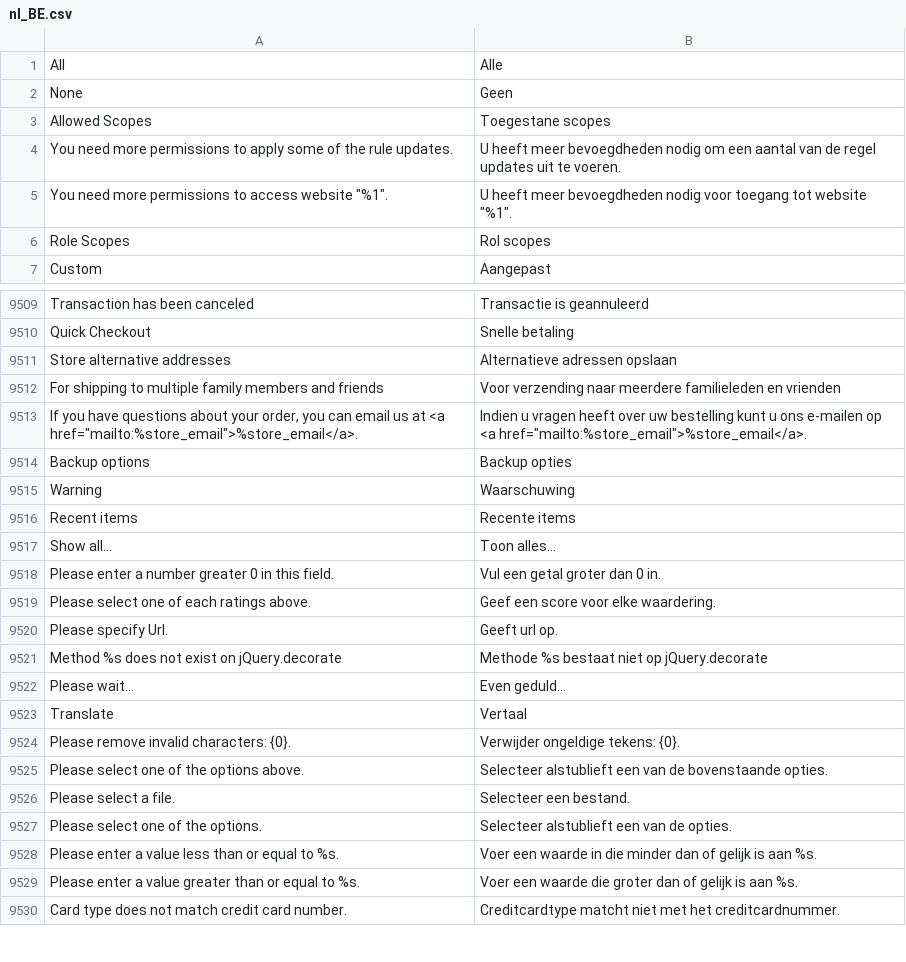
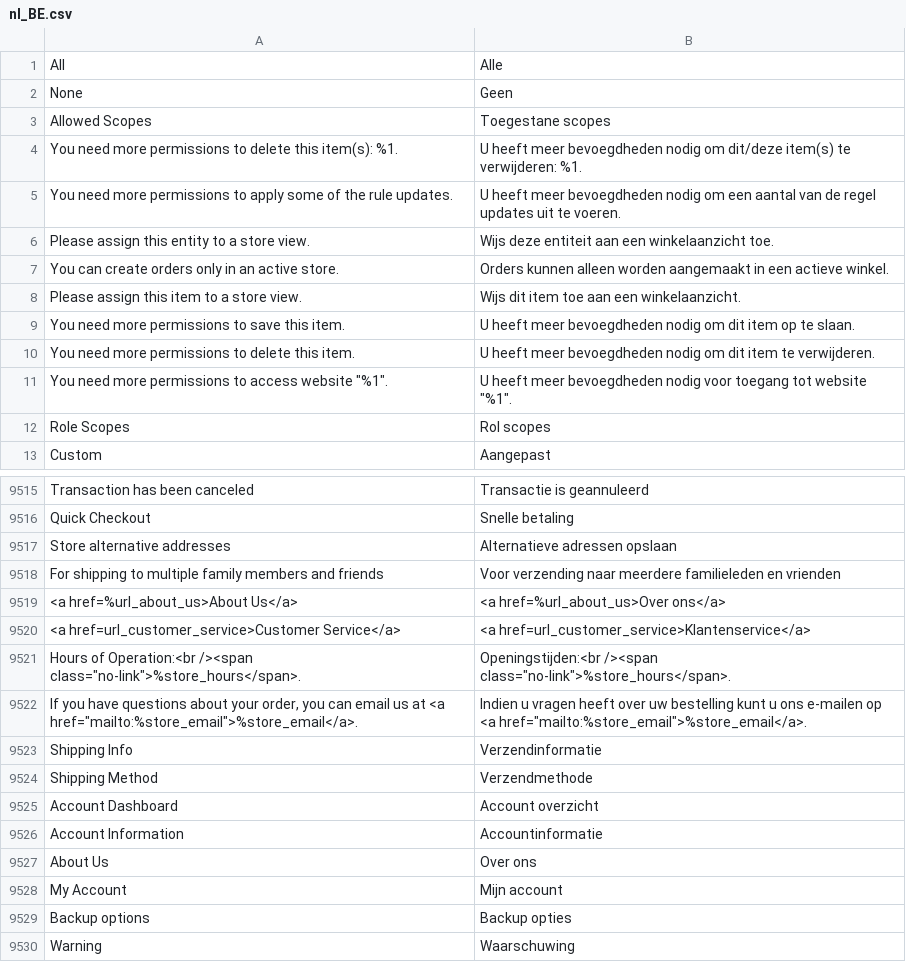
Before and after one commit to magento-l10n/language-nl_BE, a CSV file: nl_BE.csv, drawn as a sheet; only a part is shown, gaps mark what is left out; the shorter side is filled out with more unchanged rows; the diff names each change by its address in the sheet, - before the commit and + after, or states it on an @@ line.

Commit message:
Updating translations from Crowdin.

```diff
--- a/nl_BE.csv
+++ b/nl_BE.csv
+row 4: You need more permissions to delete this item(s): %1. | U heeft meer bevoegdheden nodig om dit/deze item(s) te verwijderen: %1.
+row 6: Please assign this entity to a store view. | Wijs deze entiteit aan een winkelaanzicht toe.
+row 7: You can create orders only in an active store. | Orders kunnen alleen worden aangemaakt in een actieve winkel.
+row 8: Please assign this item to a store view. | Wijs dit item toe aan een winkelaanzicht.
+row 9: You need more permissions to save this item. | U heeft meer bevoegdheden nodig om dit item op te slaan.
+row 10: You need more permissions to delete this item. | U heeft meer bevoegdheden nodig om dit item te verwijderen.
+row 9519: <a href=%url_about_us>About Us</a> | <a href=%url_about_us>Over ons</a>
+row 9520: <a href=url_customer_service>Customer Service</a> | <a href=url_customer_service>Klantenservice</a>
+row 9521: Hours of Operation:<br /><span class="no-link">%store_hours</span>. | Openingstijden:<br /><span class="no-link">%store_hours</span>.
+row 9523: Shipping Info | Verzendinformatie
+row 9524: Shipping Method | Verzendmethode
+row 9525: Account Dashboard | Account overzicht
+row 9526: Account Information | Accountinformatie
+row 9527: About Us | Over ons
+row 9528: My Account | Mijn account
```
Also changed, not shown: 1 other file.
